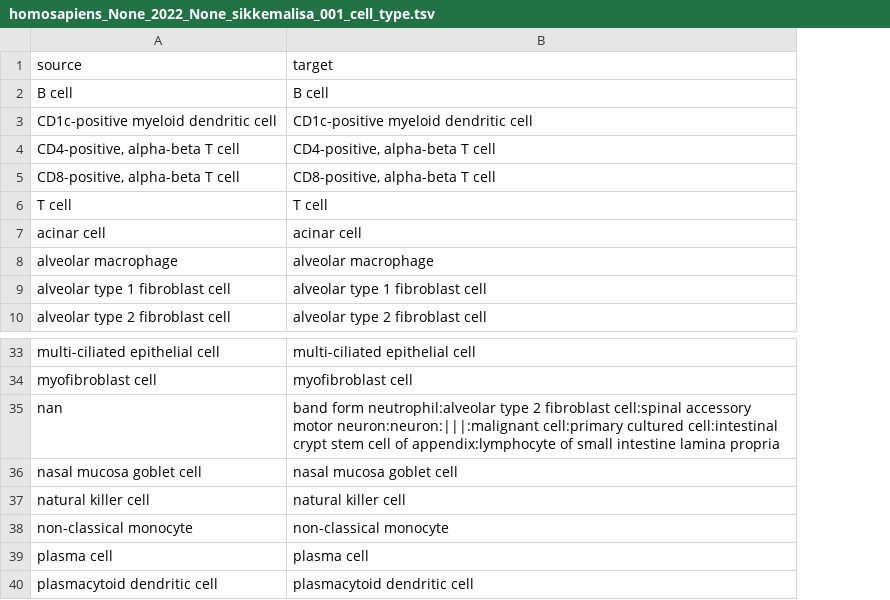
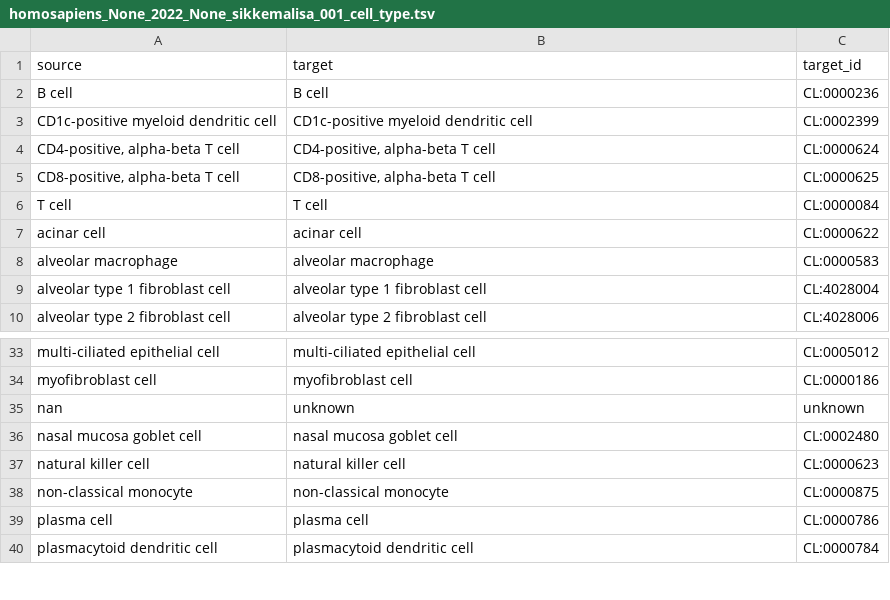
Before and after one commit to LungCellAtlas/HLCA_reproducibility, a TSV file: scripts/sfaira/homosapiens_None_2022_None_sikkemalisa_001_cell_type.tsv, drawn as a sheet; only a part is shown, gaps mark what is left out; the diff names each change by its address in the sheet, - before the commit and + after, or states it on an @@ line.

Commit message:
updated sfaira files to latest version

```diff
--- a/scripts/sfaira/homosapiens_None_2022_None_sikkemalisa_001_cell_type.tsv
+++ b/scripts/sfaira/homosapiens_None_2022_None_sikkemalisa_001_cell_type.tsv
+column C (target_id), rows 2-10: CL:0000236 | CL:0002399 | CL:0000624 | CL:0000625 | CL:0000084 | CL:0000622 | CL:0000583 | CL:4028004 | CL:4028006; rows 33-40: CL:0005012 | CL:0000186 | unknown | CL:0002480 | CL:0000623 | CL:0000875 | CL:0000786 | CL:0000784
-B35 (target): band form neutrophil:alveolar type 2 fibroblast cell:spinal accessory motor neuron:neuron:|||:malignant cell:primary cultured cell:intestinal crypt stem cell of appendix:lymphocyte of small intestine lamina propria
+B35 (target): unknown
```
Also changed, not shown: scripts/sfaira/homosapiens_None_2022_None_sikkemalisa_001_assay_sc.tsv, scripts/sfaira/homosapiens_None_2022_None_sikkemalisa_001_development_stage.tsv, 5 other files.
